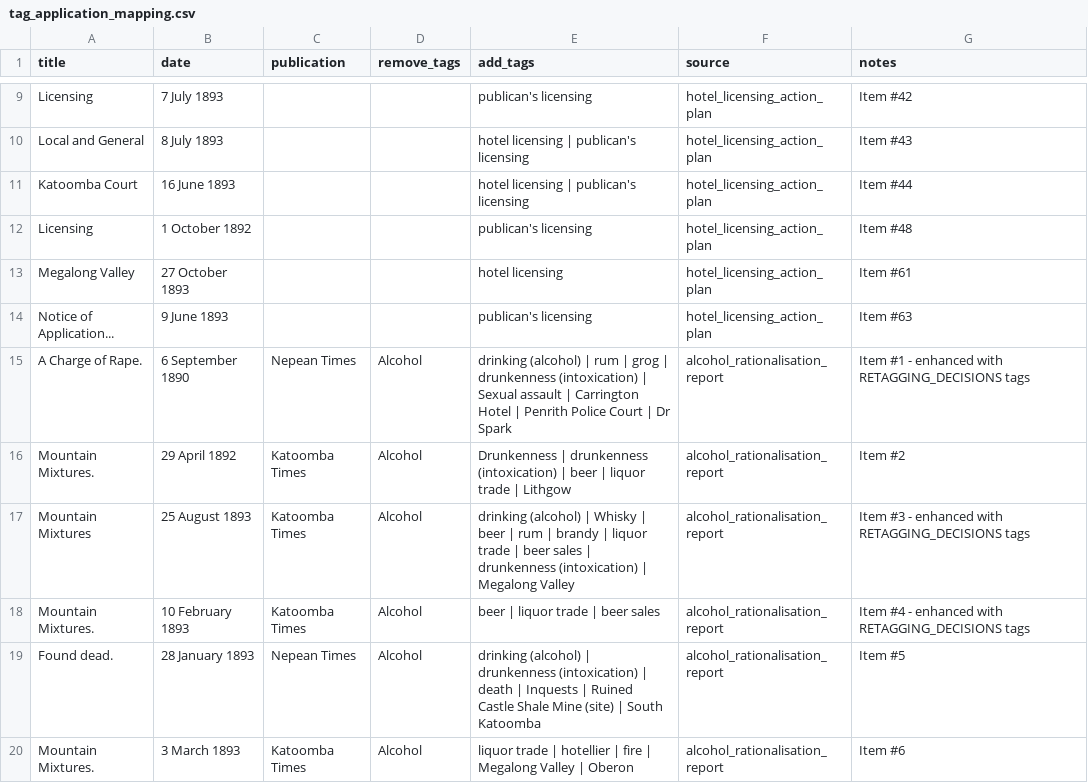
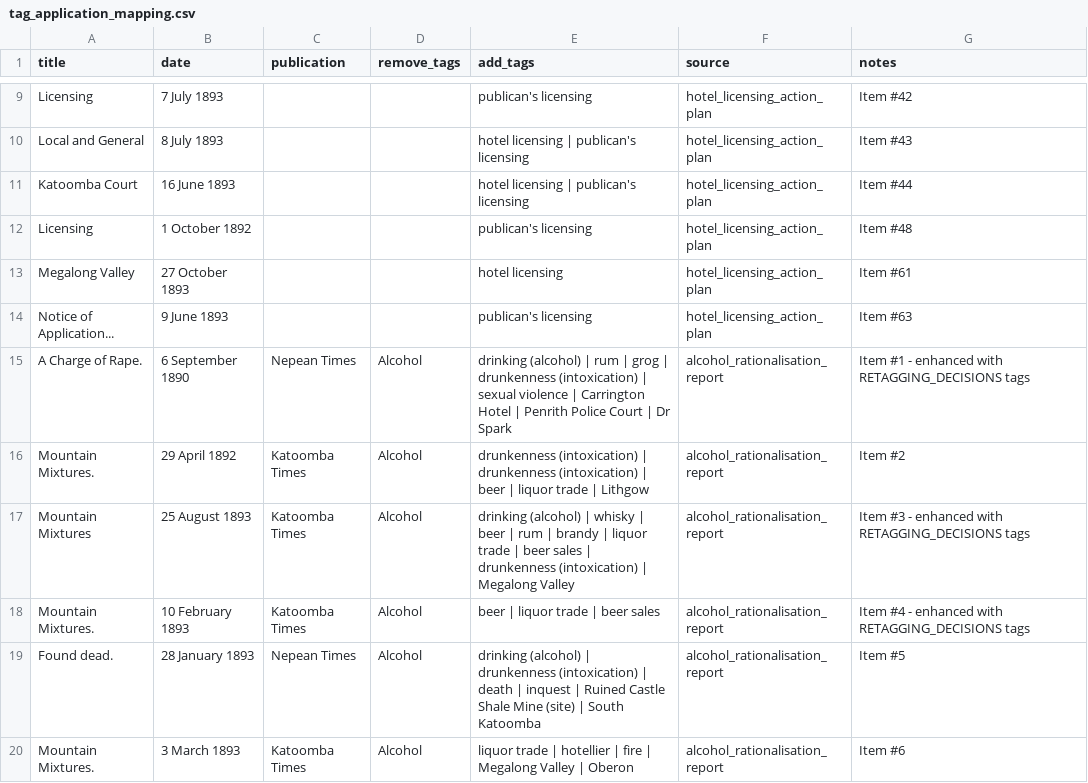
Before and after one commit to shale-heritage/blue-mountains, a CSV file: data/tag_application_mapping.csv, drawn as a sheet; only a part is shown, gaps mark what is left out; the diff covers the shown part only.

```diff
--- a/data/tag_application_mapping.csv
+++ b/data/tag_application_mapping.csv
@@ -14,7 +14,7 @@ Megalong Valley,27 October 1893,,,hotel licensing,hotel_licensing_action_plan,It
 Notice of Application...,9 June 1893,,,publican's licensing,hotel_licensing_action_plan,Item #63
-A Charge of Rape.,6 September 1890,Nepean Times,Alcohol,drinking (alcohol) | rum | grog | drunkenness (intoxication) | Sexual assault | Carrington Hotel | Penrith Police Court | Dr Spark,alcohol_rationalisation_report,Item #1 - enhanced with RETAGGING_DECISIONS tags
-Mountain Mixtures.,29 April 1892,Katoomba Times,Alcohol,Drunkenness | drunkenness (intoxication) | beer | liquor trade | Lithgow,alcohol_rationalisation_report,Item #2
-Mountain Mixtures,25 August 1893,Katoomba Times,Alcohol,drinking (alcohol) | Whisky | beer | rum | brandy | liquor trade | beer sales | drunkenness (intoxication) | Megalong Valley,alcohol_rationalisation_report,Item #3 - enhanced with RETAGGING_DECISIONS tags
+A Charge of Rape.,6 September 1890,Nepean Times,Alcohol,drinking (alcohol) | rum | grog | drunkenness (intoxication) | sexual violence | Carrington Hotel | Penrith Police Court | Dr Spark,alcohol_rationalisation_report,Item #1 - enhanced with RETAGGING_DECISIONS tags
+Mountain Mixtures.,29 April 1892,Katoomba Times,Alcohol,drunkenness (intoxication) | drunkenness (intoxication) | beer | liquor trade | Lithgow,alcohol_rationalisation_report,Item #2
+Mountain Mixtures,25 August 1893,Katoomba Times,Alcohol,drinking (alcohol) | whisky | beer | rum | brandy | liquor trade | beer sales | drunkenness (intoxication) | Megalong Valley,alcohol_rationalisation_report,Item #3 - enhanced with RETAGGING_DECISIONS tags
 Mountain Mixtures.,10 February 1893,Katoomba Times,Alcohol,beer | liquor trade | beer sales,alcohol_rationalisation_report,Item #4 - enhanced with RETAGGING_DECISIONS tags
-Found dead.,28 January 1893,Nepean Times,Alcohol,drinking (alcohol) | drunkenness (intoxication) | death | Inquests | Ruined Castle Shale Mine (site) | South Katoomba,alcohol_rationalisation_report,Item #5
+Found dead.,28 January 1893,Nepean Times,Alcohol,drinking (alcohol) | drunkenness (intoxication) | death | inquest | Ruined Castle Shale Mine (site) | South Katoomba,alcohol_rationalisation_report,Item #5
 Mountain Mixtures.,3 March 1893,Katoomba Times,Alcohol,liquor trade | hotellier | fire | Megalong Valley | Oberon,alcohol_rationalisation_report,Item #6
```
Also changed, not shown: 74 edited cells elsewhere in this file.
